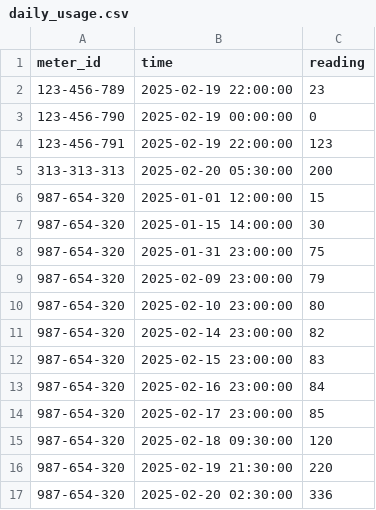
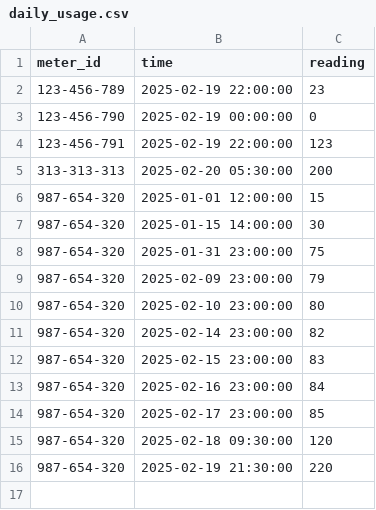
Before and after one commit to majiaxincfa/Electricity-Reading-Project, a CSV file: daily_usage.csv, drawn as a sheet.

```diff
--- a/daily_usage.csv
+++ b/daily_usage.csv
@@ -16,2 +16 @@ meter_id,time,reading
 987-654-320,2025-02-19 21:30:00,220
-987-654-320,2025-02-20 02:30:00,336
```
Also changed, not shown: 6 other files.
